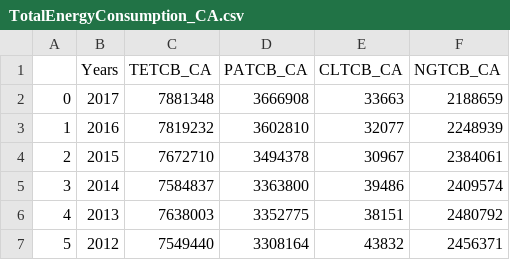
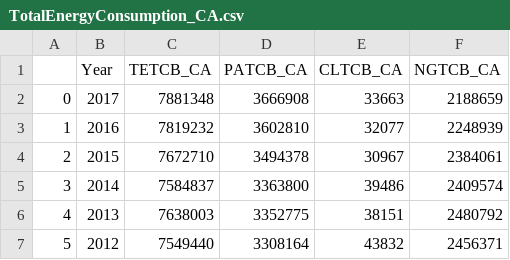
Before and after one commit to david-kishi/US_Energy_Consumption_Analysis, a CSV file: Resources/TotalEnergyConsumption_CA.csv, drawn as a sheet; only a part is shown.

```diff
--- a/Resources/TotalEnergyConsumption_CA.csv
+++ b/Resources/TotalEnergyConsumption_CA.csv
@@ -1,2 +1,2 @@
-,Years,TETCB_CA,PATCB_CA,CLTCB_CA,NGTCB_CA
+,Year,TETCB_CA,PATCB_CA,CLTCB_CA,NGTCB_CA
 0,2017,7881348,3666908,33663,2188659
```
Also changed, not shown: Resources/TotalCO2Emissions_US.csv, Resources/TotalEnergyConsumption_US.csv, 4 other files.
